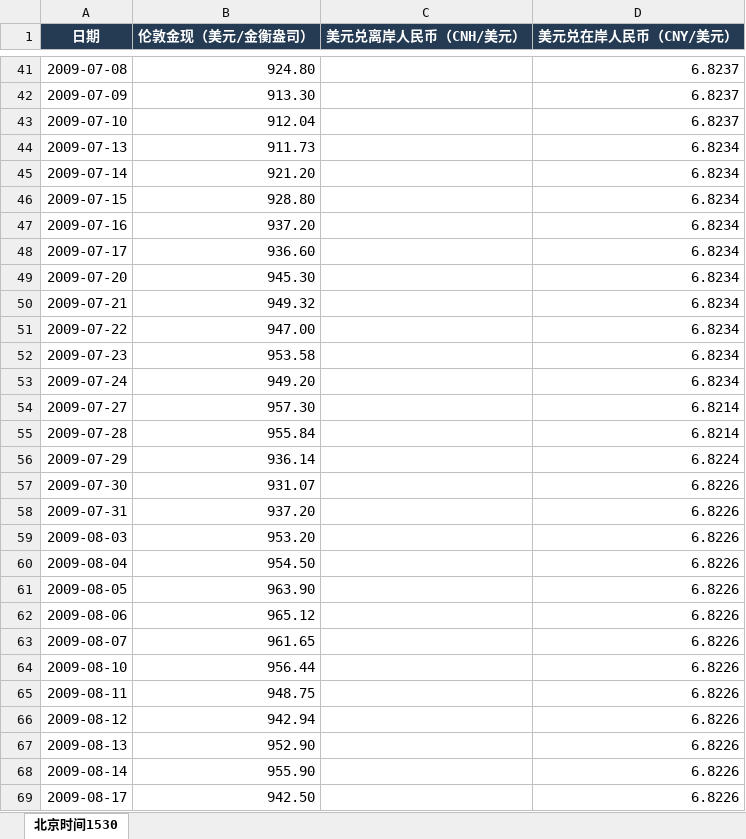
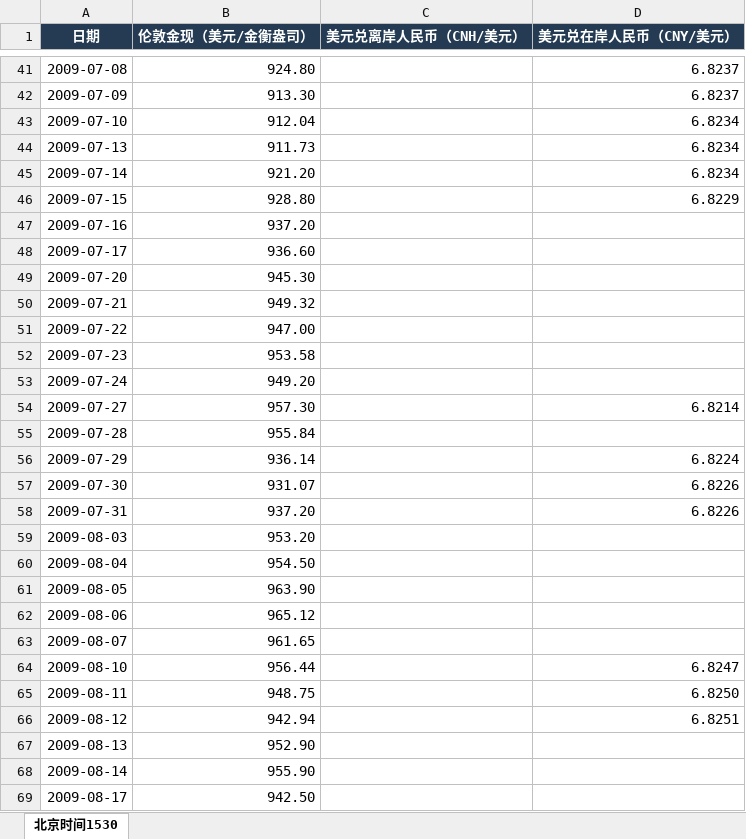
Before and after one commit to meiqiguanzhiking-byte/gold-dashboard, an Excel workbook: 全量数据/伦敦金现与汇率_北京时间1530收盘价.xlsx, sheet 北京时间1530, drawn as a sheet; only a part is shown, gaps mark what is left out; values as stored, in another font and other column widths than the file's, no borders; the diff covers the shown part only; the diff names each change by its address in the sheet, - before the commit and + after, or states it on an @@ line.

Commit message:
Update goldfamily dashboard, lazy loading and public data snapshot

```diff
--- a/全量数据/伦敦金现与汇率_北京时间1530收盘价.xlsx (sheet 北京时间1530)
+++ b/全量数据/伦敦金现与汇率_北京时间1530收盘价.xlsx (sheet 北京时间1530)
-D43 (美元兑在岸人民币（CNY/美元）): 6.8237
+D43 (美元兑在岸人民币（CNY/美元）): 6.8234
-D46 (美元兑在岸人民币（CNY/美元）): 6.8234
+D46 (美元兑在岸人民币（CNY/美元）): 6.8229
-D47:D53 (美元兑在岸人民币（CNY/美元）): 6.8234
+D47:D53 (美元兑在岸人民币（CNY/美元）): (empty)
-D55 (美元兑在岸人民币（CNY/美元）): 6.8214
+D55 (美元兑在岸人民币（CNY/美元）): (empty)
-D59:D63 (美元兑在岸人民币（CNY/美元）): 6.8226
+D59:D63 (美元兑在岸人民币（CNY/美元）): (empty)
-D64 (美元兑在岸人民币（CNY/美元）): 6.8226
+D64 (美元兑在岸人民币（CNY/美元）): 6.8247
-D65 (美元兑在岸人民币（CNY/美元）): 6.8226
+D65 (美元兑在岸人民币（CNY/美元）): 6.8250
-D66 (美元兑在岸人民币（CNY/美元）): 6.8226
+D66 (美元兑在岸人民币（CNY/美元）): 6.8251
-D67:D69 (美元兑在岸人民币（CNY/美元）): 6.8226
+D67:D69 (美元兑在岸人民币（CNY/美元）): (empty)
```
Also changed, not shown: 249 edited cells elsewhere in this sheet, 全量数据/COMEX金银库存.xlsx, 全量数据/SPDR黄金ETF份额.xlsx, 34 other files.
